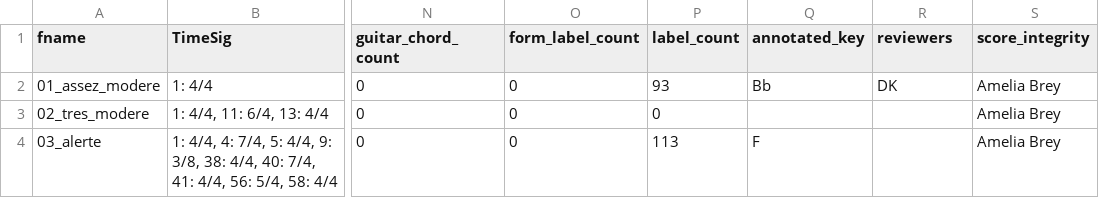
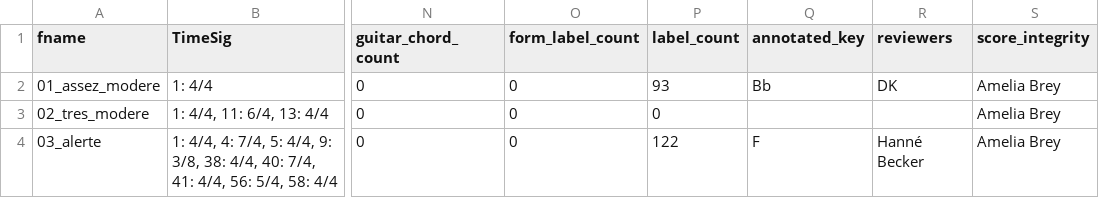
Before and after one commit to DCMLab/poulenc_mouvements_perpetuels, a TSV file: metadata.tsv, drawn as a sheet; only a part is shown, gaps mark what is left out; the diff names each change by its address in the sheet, - before the commit and + after, or states it on an @@ line.

```diff
--- a/metadata.tsv
+++ b/metadata.tsv
-P4 (label_count): 113
+P4 (label_count): 122
-R4 (reviewers): (empty)
+R4 (reviewers): Hanné Becker
```
Also changed, not shown: harmonies/03_alerte.tsv, reviewed/03_alerte_reviewed.tsv, 2 other files.
